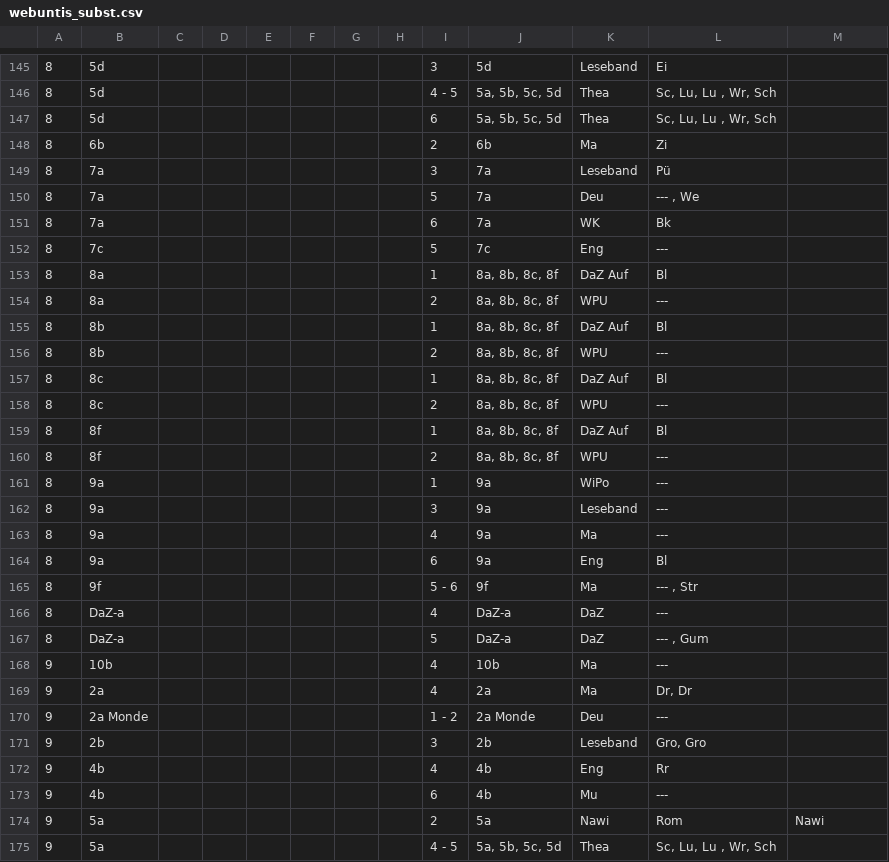
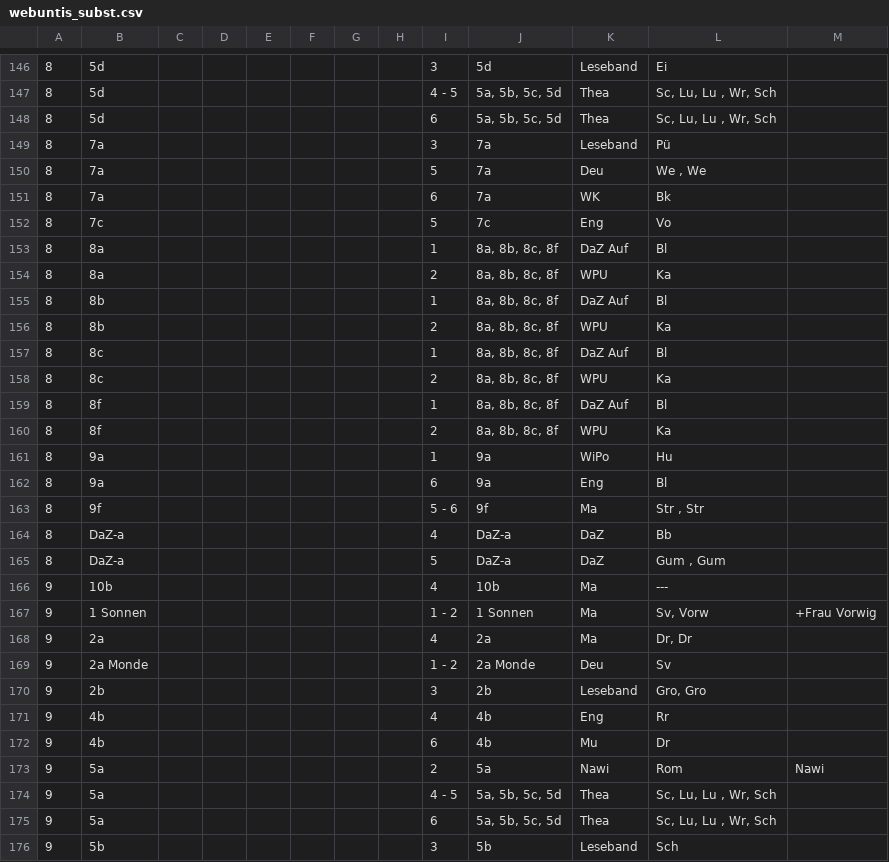
Before and after one commit to iluvatar80/untis-monitor, a CSV file: docs/webuntis_subst.csv, drawn as a sheet; only a part is shown, gaps mark what is left out; the shorter side is filled out with more unchanged rows; the diff covers the shown part only.

```diff
--- a/docs/webuntis_subst.csv
+++ b/docs/webuntis_subst.csv
@@ -147,28 +148,26 @@
 8,5d,,,,,,,6,"5a, 5b, 5c, 5d",Thea,"Sc, Lu, Lu , Wr, Sch",
-8,6b,,,,,,,2,6b,Ma,Zi,
 8,7a,,,,,,,3,7a,Leseband,Pü,
-8,7a,,,,,,,5,7a,Deu,"--- , We",
+8,7a,,,,,,,5,7a,Deu,"We , We",
 8,7a,,,,,,,6,7a,WK,Bk,
-8,7c,,,,,,,5,7c,Eng,---,
+8,7c,,,,,,,5,7c,Eng,Vo,
 8,8a,,,,,,,1,"8a, 8b, 8c, 8f",DaZ Auf,Bl,
-8,8a,,,,,,,2,"8a, 8b, 8c, 8f",WPU,---,
+8,8a,,,,,,,2,"8a, 8b, 8c, 8f",WPU,Ka,
 8,8b,,,,,,,1,"8a, 8b, 8c, 8f",DaZ Auf,Bl,
-8,8b,,,,,,,2,"8a, 8b, 8c, 8f",WPU,---,
+8,8b,,,,,,,2,"8a, 8b, 8c, 8f",WPU,Ka,
 8,8c,,,,,,,1,"8a, 8b, 8c, 8f",DaZ Auf,Bl,
-8,8c,,,,,,,2,"8a, 8b, 8c, 8f",WPU,---,
+8,8c,,,,,,,2,"8a, 8b, 8c, 8f",WPU,Ka,
 8,8f,,,,,,,1,"8a, 8b, 8c, 8f",DaZ Auf,Bl,
-8,8f,,,,,,,2,"8a, 8b, 8c, 8f",WPU,---,
-8,9a,,,,,,,1,9a,WiPo,---,
-8,9a,,,,,,,3,9a,Leseband,---,
-8,9a,,,,,,,4,9a,Ma,---,
+8,8f,,,,,,,2,"8a, 8b, 8c, 8f",WPU,Ka,
+8,9a,,,,,,,1,9a,WiPo,Hu,
 8,9a,,,,,,,6,9a,Eng,Bl,
-8,9f,,,,,,,5 - 6,9f,Ma,"--- , Str",
-8,DaZ-a,,,,,,,4,DaZ-a,DaZ,---,
-8,DaZ-a,,,,,,,5,DaZ-a,DaZ,"--- , Gum",
+8,9f,,,,,,,5 - 6,9f,Ma,"Str , Str",
+8,DaZ-a,,,,,,,4,DaZ-a,DaZ,Bb,
+8,DaZ-a,,,,,,,5,DaZ-a,DaZ,"Gum , Gum",
 9,10b,,,,,,,4,10b,Ma,---,
+9,1 Sonnen,,,,,,,1 - 2,1 Sonnen,Ma,"Sv, Vorw",+Frau Vorwig
 9,2a,,,,,,,4,2a,Ma,"Dr, Dr",
-9,2a Monde,,,,,,,1 - 2,2a Monde,Deu,---,
+9,2a Monde,,,,,,,1 - 2,2a Monde,Deu,Sv,
 9,2b,,,,,,,3,2b,Leseband,"Gro, Gro",
 9,4b,,,,,,,4,4b,Eng,Rr,
-9,4b,,,,,,,6,4b,Mu,---,
+9,4b,,,,,,,6,4b,Mu,Dr,
 9,5a,,,,,,,2,5a,Nawi,Rom,Nawi
```
Also changed, not shown: 3 added rows, 9 removed rows and 38 edited cells elsewhere in this file, docs/untis_subst_normalized.csv, 7 other files.
